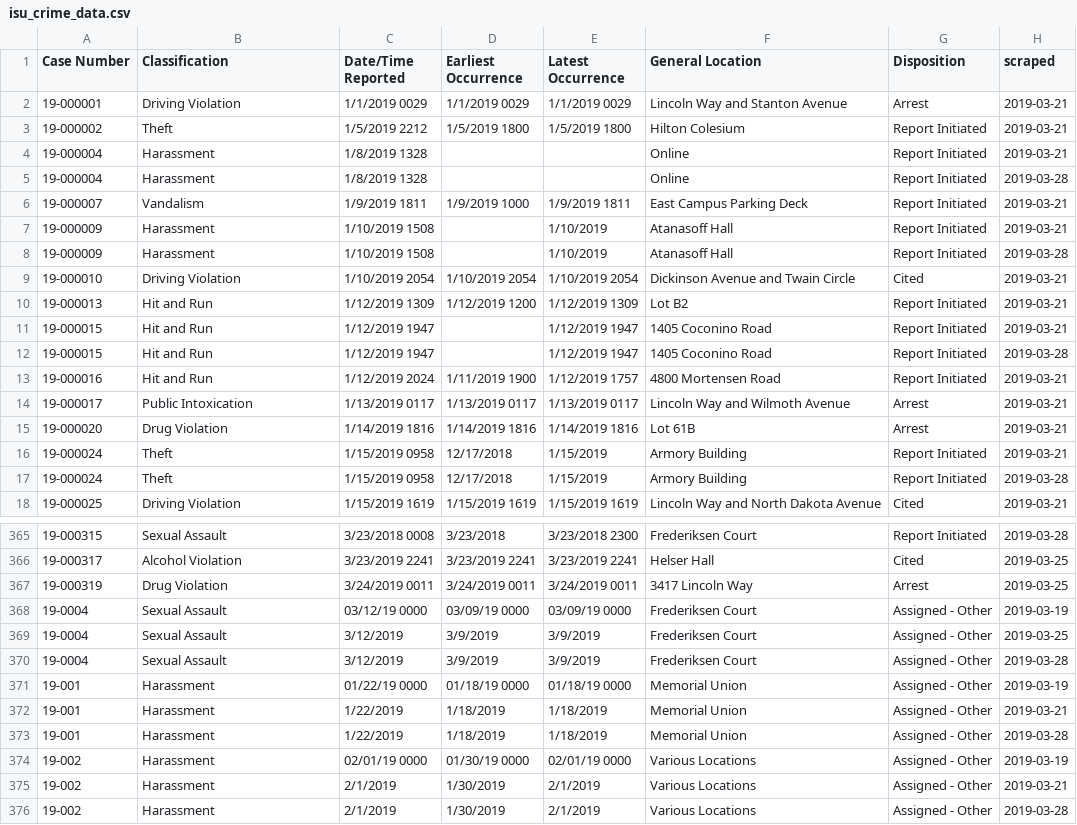
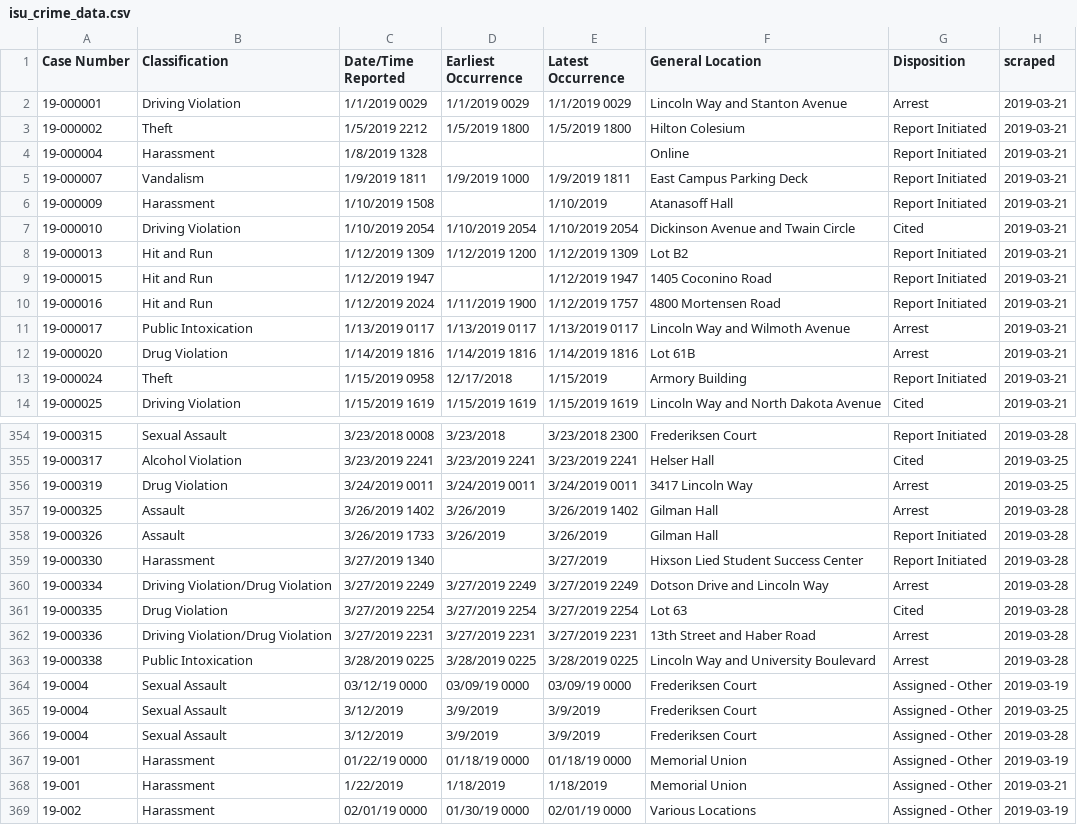
Before and after one commit to srvanderplas/ISU_Crime_Data, a CSV file: isu_crime_data.csv, drawn as a sheet; only a part is shown, gaps mark what is left out; the shorter side is filled out with more unchanged rows; the diff covers the shown part only.

Commit message:
Automatic Update

```diff
--- a/isu_crime_data.csv
+++ b/isu_crime_data.csv
@@ -4,6 +4,4 @@ Case Number,Classification,Date/Time Reported,Earliest Occurrence,Latest Occurre
 19-000004,Harassment,1/8/2019 1328,,,Online,Report Initiated,2019-03-21
-19-000004,Harassment,1/8/2019 1328, , ,Online,Report Initiated,2019-03-28
 19-000007,Vandalism,1/9/2019 1811,1/9/2019 1000,1/9/2019 1811,East Campus Parking Deck,Report Initiated,2019-03-21
 19-000009,Harassment,1/10/2019 1508,,1/10/2019,Atanasoff Hall,Report Initiated,2019-03-21
-19-000009,Harassment,1/10/2019 1508, ,1/10/2019 ,Atanasoff Hall,Report Initiated,2019-03-28
 19-000010,Driving Violation,1/10/2019 2054,1/10/2019 2054,1/10/2019 2054,Dickinson Avenue and Twain Circle,Cited,2019-03-21
@@ -11,3 +9,2 @@ Case Number,Classification,Date/Time Reported,Earliest Occurrence,Latest Occurre
 19-000015,Hit and Run,1/12/2019 1947,,1/12/2019 1947,1405 Coconino Road,Report Initiated,2019-03-21
-19-000015,Hit and Run,1/12/2019 1947, ,1/12/2019 1947,1405 Coconino Road,Report Initiated,2019-03-28
 19-000016,Hit and Run,1/12/2019 2024,1/11/2019 1900,1/12/2019 1757,4800 Mortensen Road,Report Initiated,2019-03-21
@@ -16,3 +13,2 @@ Case Number,Classification,Date/Time Reported,Earliest Occurrence,Latest Occurre
 19-000024,Theft,1/15/2019 0958,12/17/2018,1/15/2019,Armory Building,Report Initiated,2019-03-21
-19-000024,Theft,1/15/2019 0958,12/17/2018 ,1/15/2019 ,Armory Building,Report Initiated,2019-03-28
 19-000025,Driving Violation,1/15/2019 1619,1/15/2019 1619,1/15/2019 1619,Lincoln Way and North Dakota Avenue,Cited,2019-03-21
@@ -367,2 +356,9 @@ Case Number,Classification,Date/Time Reported,Earliest Occurrence,Latest Occurre
 19-000319,Drug Violation,3/24/2019 0011,3/24/2019 0011,3/24/2019 0011,3417 Lincoln Way,Arrest,2019-03-25
+19-000325,Assault,3/26/2019 1402,3/26/2019 ,3/26/2019 1402,Gilman Hall,Arrest,2019-03-28
+19-000326,Assault,3/26/2019 1733,3/26/2019 ,3/26/2019 ,Gilman Hall,Report Initiated,2019-03-28
+19-000330,Harassment,3/27/2019 1340, ,3/27/2019 ,Hixson Lied Student Success Center,Report Initiated,2019-03-28
+19-000334,Driving Violation/Drug Violation,3/27/2019 2249,3/27/2019 2249,3/27/2019 2249,Dotson Drive and Lincoln Way,Arrest,2019-03-28
+19-000335,Drug Violation,3/27/2019 2254,3/27/2019 2254,3/27/2019 2254,Lot 63,Cited,2019-03-28
+19-000336,Driving Violation/Drug Violation,3/27/2019 2231,3/27/2019 2231,3/27/2019 2231,13th Street and Haber Road,Arrest,2019-03-28
+19-000338,Public Intoxication,3/28/2019 0225,3/28/2019 0225,3/28/2019 0225,Lincoln Way and University Boulevard,Arrest,2019-03-28
 19-0004,Sexual Assault,03/12/19 0000,03/09/19 0000,03/09/19 0000,Frederiksen Court,Assigned - Other,2019-03-19
@@ -372,3 +368,2 @@ Case Number,Classification,Date/Time Reported,Earliest Occurrence,Latest Occurre
 19-001,Harassment,1/22/2019,1/18/2019,1/18/2019,Memorial Union,Assigned - Other,2019-03-21
-19-001,Harassment,1/22/2019 ,1/18/2019 ,1/18/2019 ,Memorial Union,Assigned - Other,2019-03-28
 19-002,Harassment,02/01/19 0000,01/30/19 0000,02/01/19 0000,Various Locations,Assigned - Other,2019-03-19
```
Also changed, not shown: 7 removed rows elsewhere in this file.
